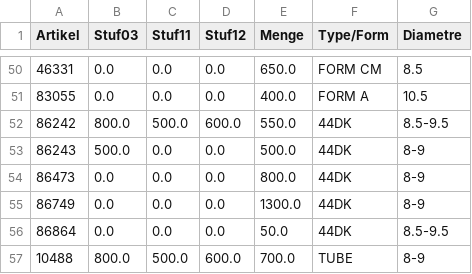
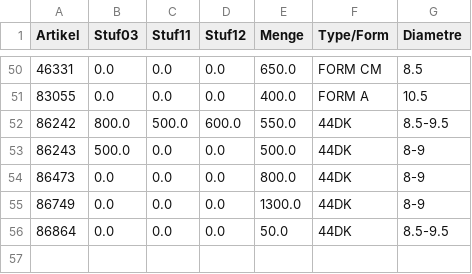
Before and after one commit to CryKun-Sudo/flying-dog-beers, a CSV file: local_data/sheet2.csv, drawn as a sheet; only a part is shown, gaps mark what is left out; the diff names each change by its address in the sheet, - before the commit and + after, or states it on an @@ line.

Commit message:
python update 2

```diff
--- a/local_data/sheet2.csv
+++ b/local_data/sheet2.csv
-row 57: 10488 | 800.0 | 500.0 | 600.0 | 700.0 | TUBE | 8-9
```
